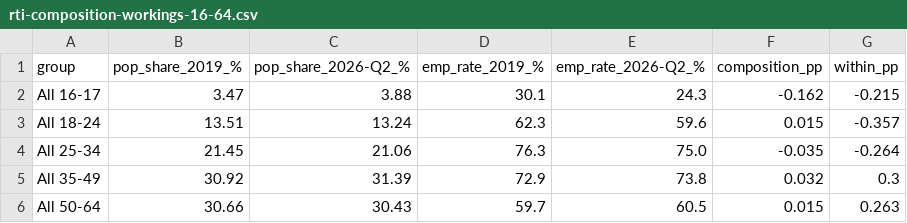
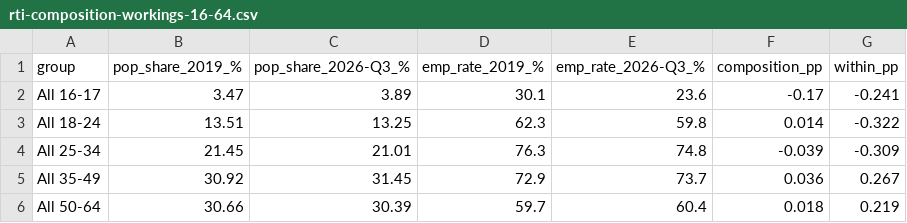
Before and after one commit to Emily-coding/ukmacro, a CSV file: data/labour-markets/rti-composition-workings-16-64.csv, drawn as a sheet.

```diff
--- a/data/labour-markets/rti-composition-workings-16-64.csv
+++ b/data/labour-markets/rti-composition-workings-16-64.csv
@@ -1,6 +1,6 @@
-group,pop_share_2019_%,pop_share_2026-Q2_%,emp_rate_2019_%,emp_rate_2026-Q2_%,composition_pp,within_pp
-All 16-17,3.47,3.88,30.1,24.3,-0.162,-0.215
-All 18-24,13.51,13.24,62.3,59.6,0.015,-0.357
-All 25-34,21.45,21.06,76.3,75.0,-0.035,-0.264
-All 35-49,30.92,31.39,72.9,73.8,0.032,0.3
-All 50-64,30.66,30.43,59.7,60.5,0.015,0.263
+group,pop_share_2019_%,pop_share_2026-Q3_%,emp_rate_2019_%,emp_rate_2026-Q3_%,composition_pp,within_pp
+All 16-17,3.47,3.89,30.1,23.6,-0.17,-0.241
+All 18-24,13.51,13.25,62.3,59.8,0.014,-0.322
+All 25-34,21.45,21.01,76.3,74.8,-0.039,-0.309
+All 35-49,30.92,31.45,72.9,73.7,0.036,0.267
+All 50-64,30.66,30.39,59.7,60.4,0.018,0.219
```
Also changed, not shown: data/labour-markets/rti-composition-workings-16plus.csv, 18 other files.
